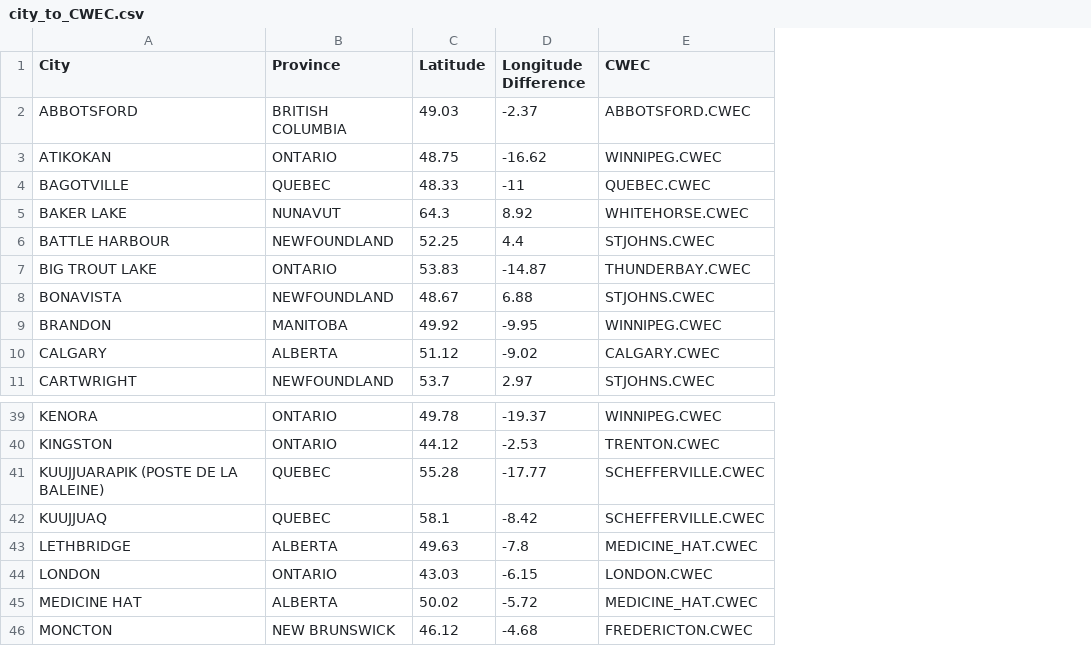
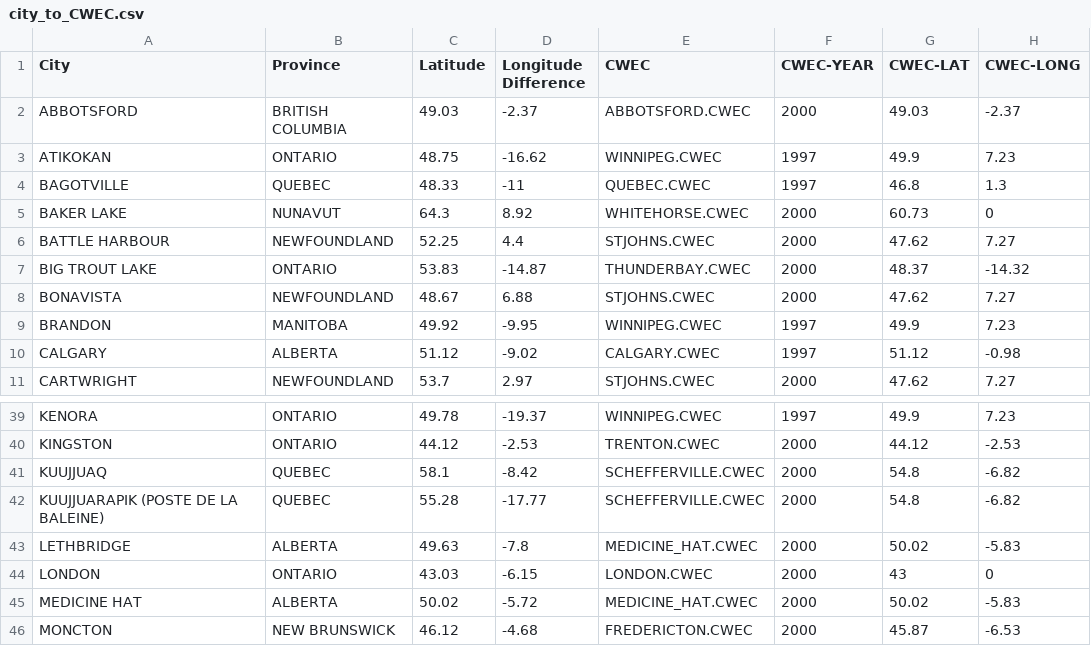
Before and after one commit to danegeorge/CHREM, a CSV file: climate/city_to_CWEC.csv, drawn as a sheet; only a part is shown, gaps mark what is left out; the diff names each change by its address in the sheet, - before the commit and + after, or states it on an @@ line.

Commit message:
Alex Ferguson found that the weather files were still causing a simulation issue because of the solar insolation data and the lat/long data. This commit adds a script to extract the lat and long from the ascii files in the latest extra/climate folder. The information that was generated by the script was used to update the city_to_CWEC cross listing with the additional CWEC site lat/long. The cfg template was updated to toggle the * slr_half_hr tag on. This is required for CWEC WEATHER FILES as the solar insolation value listed at a particular hour is not the instantaneous (expected by esp-r), but the average over the preceding hour. Thus, it is offset by 0.5 h. The toggle accounts for this in the simulation. The House generation file was updated (V22) to move to the lat/long of the CWEC weather site instead of the CSDDRD house location.
Former-commit-id: 4988b4ff699ba46f3f472d0af26c7bbdf098bf47

```diff
--- a/climate/city_to_CWEC.csv
+++ b/climate/city_to_CWEC.csv
+column F (CWEC-YEAR), rows 2-11: 2000 | 1997 | 1997 | 2000 | 2000 | 2000 | 2000 | 1997 | 1997 | 2000; rows 39-40: 1997 | 2000; rows 42-46: all 2000
+column G (CWEC-LAT), rows 2-11: 49.03 | 49.9 | 46.8 | 60.73 | 47.62 | 48.37 | 47.62 | 49.9 | 51.12 | 47.62; rows 39-40: 49.9 | 44.12; rows 42-46: 54.8 | 50.02 | 43 | 50.02 | 45.87
+column H (CWEC-LONG), rows 2-11: -2.37 | 7.23 | 1.3 | 0 | 7.27 | -14.32 | 7.27 | 7.23 | -0.98 | 7.27; rows 39-40: 7.23 | -2.53; rows 42-46: -6.82 | -5.83 | 0 | -5.83 | -6.53
@@ row 42 moved to row 41: KUUJJUAQ @@
```
Also changed, not shown: 3 other files.
